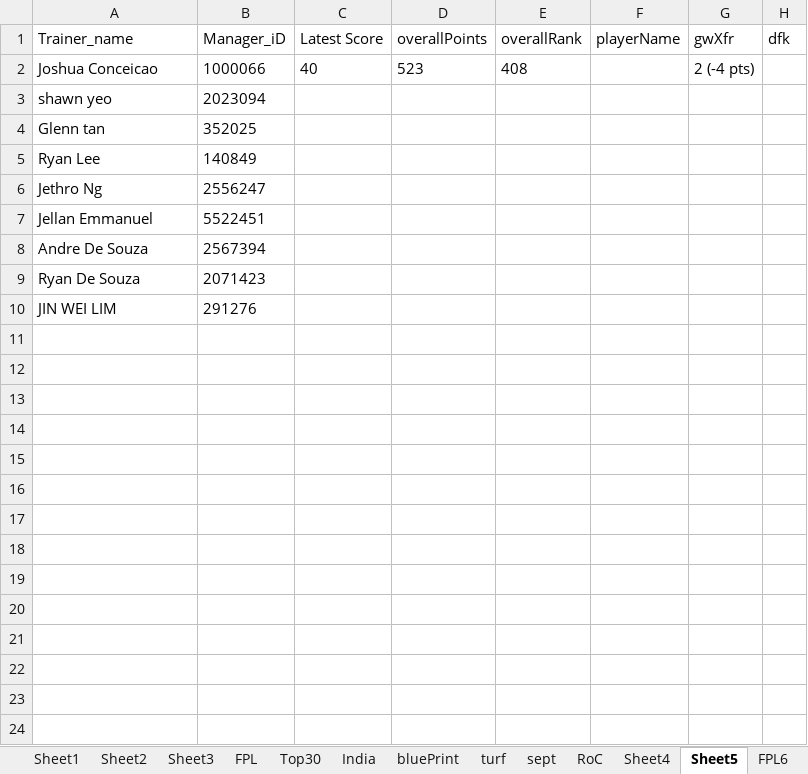
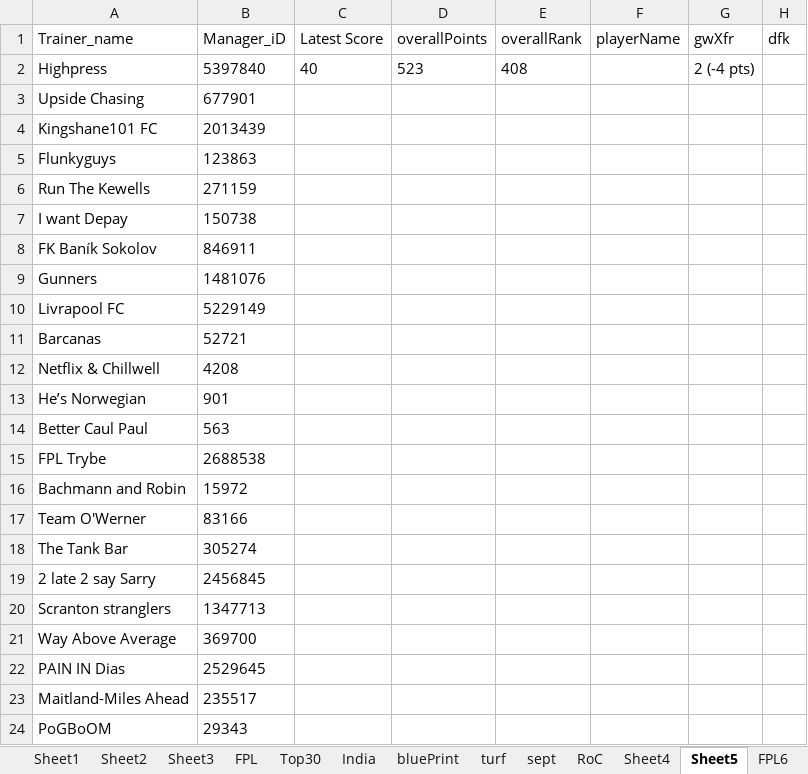
Before and after one commit to TenForBen/TenForBen.github.io, an Excel workbook: EdisonLogs/weather.xlsx, sheet Sheet5, drawn as a sheet; only a part is shown; values as stored, in another font and other column widths than the file's, no borders; removed rows and columns are numbered as before the commit, all else as after; rows hold the shown columns only; the diff covers the shown part only; the diff names each change by its address in the sheet, - before the commit and + after, or states it on an @@ line.

```diff
--- a/EdisonLogs/weather.xlsx (sheet Sheet5)
+++ b/EdisonLogs/weather.xlsx (sheet Sheet5)
-A2: Joshua Conceicao
+A2: Highpress
-B2: 1000066
+B2: 5397840
-row 3: shawn yeo | 2023094
-row 4: Glenn tan | 352025
-row 5: Ryan Lee | 140849
-row 6: Jethro Ng | 2556247
-row 7: Jellan Emmanuel | 5522451
-row 8: Andre De Souza | 2567394
-row 9: Ryan De Souza | 2071423
-row 10: JIN WEI LIM | 291276
+row 3: Upside Chasing | 677901
+row 4: Kingshane101 FC | 2013439
+row 5: Flunkyguys | 123863
+row 6: Run The Kewells | 271159
+row 7: I want Depay | 150738
+row 8: FK Baník Sokolov | 846911
+row 9: Gunners | 1481076
+row 10: Livrapool FC | 5229149
+row 11: Barcanas | 52721
+row 12: Netflix & Chillwell | 4208
+row 13: He’s Norwegian | 901
+row 14: Better Caul Paul | 563
+row 15: FPL Trybe | 2688538
+row 16: Bachmann and Robin | 15972
+row 17: Team O'Werner | 83166
+row 18: The Tank Bar | 305274
+row 19: 2 late 2 say Sarry | 2456845
+row 20: Scranton stranglers | 1347713
+row 21: Way Above Average | 369700
+row 22: PAIN IN Dias | 2529645
+row 23: Maitland-Miles Ahead | 235517
+row 24: PoGBoOM | 29343
```
Also changed, not shown: 27 added rows elsewhere in this sheet, sheet FPL6, other sheet tabs, 13 other files.
